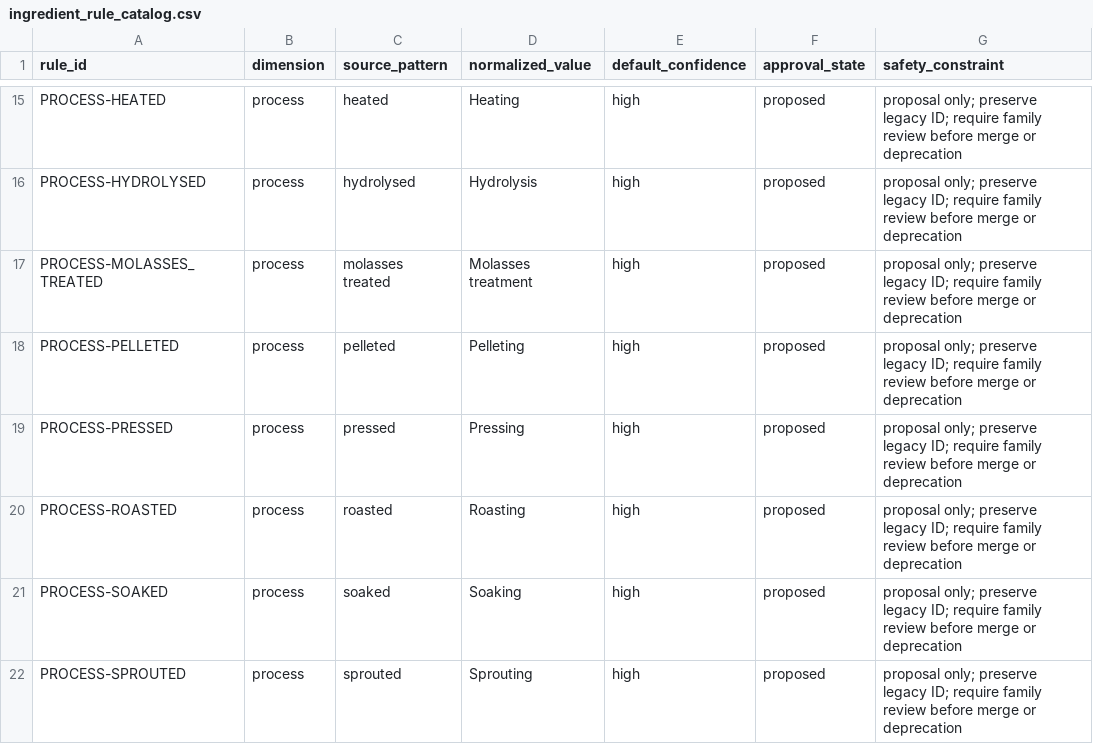
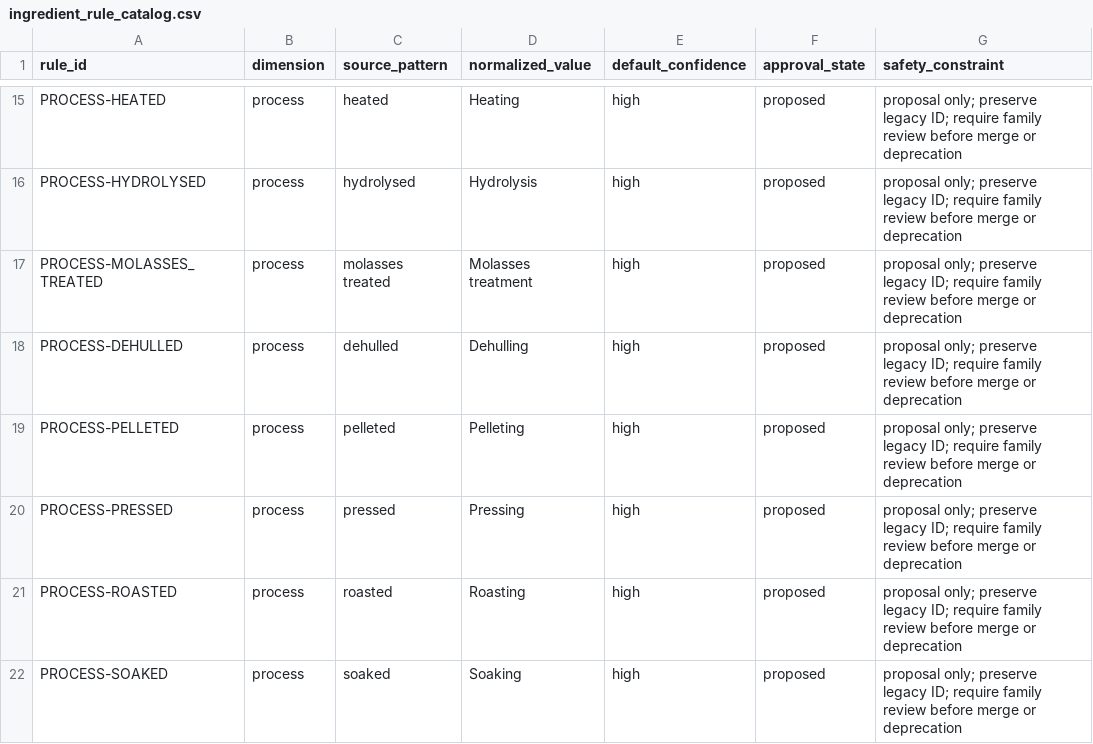
Before and after one commit to ERAgriculture/era-aom, a CSV file: review/livestock-v5/ingredient_rule_catalog.csv, drawn as a sheet; only a part is shown, gaps mark what is left out; the shorter side is filled out with more unchanged rows.

```diff
--- a/review/livestock-v5/ingredient_rule_catalog.csv
+++ b/review/livestock-v5/ingredient_rule_catalog.csv
@@ -17,2 +17,3 @@ PROCESS-HYDROLYSED,process,hydrolysed,Hydrolysis,high,proposed,proposal only; pr
 PROCESS-MOLASSES_TREATED,process,molasses treated,Molasses treatment,high,proposed,proposal only; preserve legacy ID; require family review before merge or deprecation
+PROCESS-DEHULLED,process,dehulled,Dehulling,high,proposed,proposal only; preserve legacy ID; require family review before merge or deprecation
 PROCESS-PELLETED,process,pelleted,Pelleting,high,proposed,proposal only; preserve legacy ID; require family review before merge or deprecation
```
Also changed, not shown: data/livestock-staging/approved_generated_feed_material_facets.csv, dist/releases/2026.1-rc.1/feed-material-facets.csv, 35 other files.
